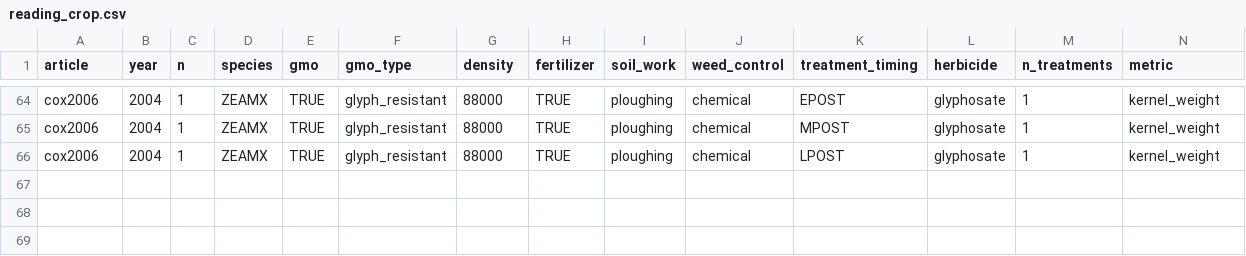
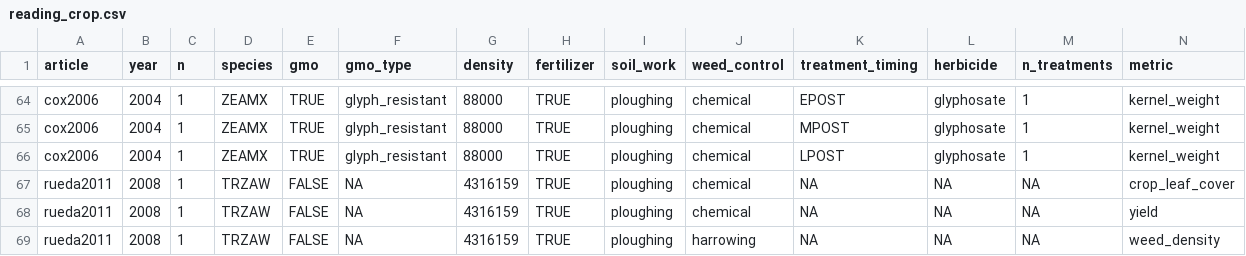
Before and after one commit to Norival/rapport_biblio, a CSV file: R/datas/reading_crop.csv, drawn as a sheet; only a part is shown, gaps mark what is left out; rows hold the shown columns only; the diff names each change by its address in the sheet, - before the commit and + after, or states it on an @@ line.

Commit message:
reading of rueda2011
This reading has to be continued. I have to find a way to clearly summarize
these results. I skip to another article now and I will get back to this one
later.

```diff
--- a/R/datas/reading_crop.csv
+++ b/R/datas/reading_crop.csv
+row 67: rueda2011 | 2008 | 1 | TRZAW | FALSE | NA | 4316159 | TRUE | ploughing | chemical | NA | NA | NA | crop_leaf_cover
+row 68: rueda2011 | 2008 | 1 | TRZAW | FALSE | NA | 4316159 | TRUE | ploughing | chemical | NA | NA | NA | yield
+row 69: rueda2011 | 2008 | 1 | TRZAW | FALSE | NA | 4316159 | TRUE | ploughing | harrowing | NA | NA | NA | weed_density
```
Also changed, not shown: R/datas/reading_general.csv, R/datas/reading_protocol.csv, 5 other files.
